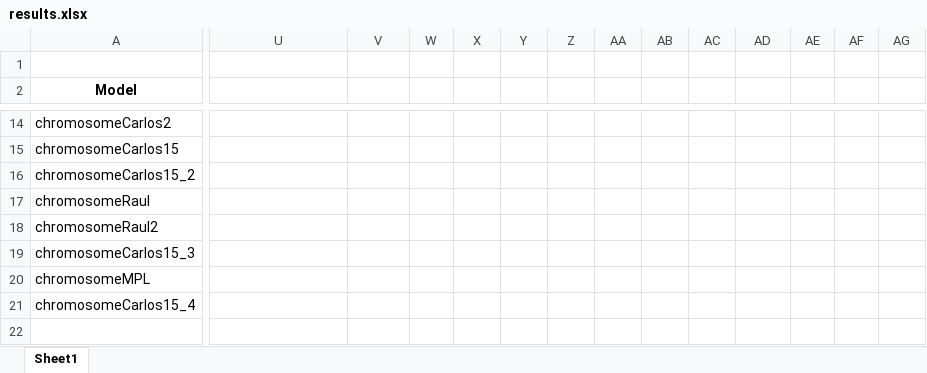
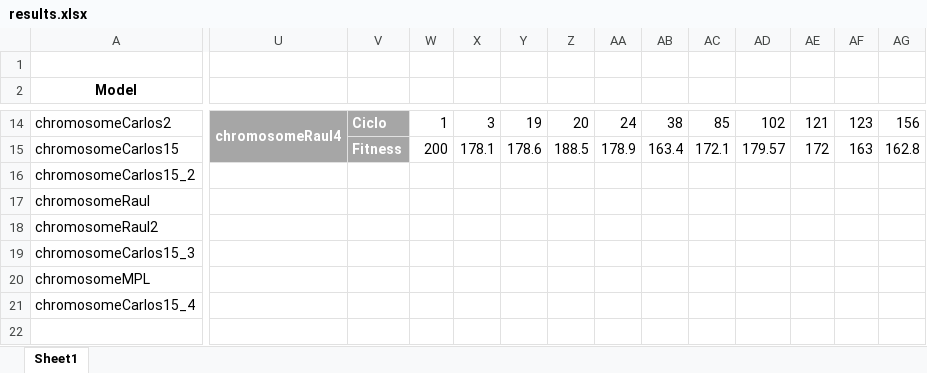
Before and after one commit to xVenve/DesafioFinalAGE, an Excel workbook: files/results.xlsx, sheet Sheet1, drawn as a sheet; only a part is shown, gaps mark what is left out; values as stored, in another font and other column widths than the file's, no borders; charts and pictures and conditional formats and table styles not drawn; the diff covers the shown part only; the diff names each change by its address in the sheet, - before the commit and + after, or states it on an @@ line.

Commit message:
results raul

```diff
--- a/files/results.xlsx (sheet Sheet1)
+++ b/files/results.xlsx (sheet Sheet1)
-U14:V15 fill: none
+U14:V15 fill: #A6A6A6
-U14: (empty)
+U14: chromosomeRaul4
+U14:U15 merged
-V14: (empty)
+V14: Ciclo
-W14: (empty)
+W14: 1
-X14: (empty)
+X14: 3
-Y14: (empty)
+Y14: 19
-Z14: (empty)
+Z14: 20
-AA14: (empty)
+AA14: 24
-AB14: (empty)
+AB14: 38
-AC14: (empty)
+AC14: 85
-AD14: (empty)
+AD14: 102
-AE14: (empty)
+AE14: 121
-AF14: (empty)
+AF14: 123
-AG14: (empty)
+AG14: 156
-V15: (empty)
+V15: Fitness
-W15: (empty)
+W15: 200
-X15: (empty)
+X15: 178.1
-Y15: (empty)
+Y15: 178.6
-Z15: (empty)
+Z15: 188.5
-AA15: (empty)
+AA15: 178.9
-AB15: (empty)
+AB15: 163.4
-AC15: (empty)
+AC15: 172.1
-AD15: (empty)
+AD15: 179.57
-AE15: (empty)
+AE15: 172
-AF15: (empty)
+AF15: 163
-AG15: (empty)
+AG15: 162.8
```
Also changed, not shown: 29 edited cells, cell formats and merged cells elsewhere in this sheet, charts or pictures.
